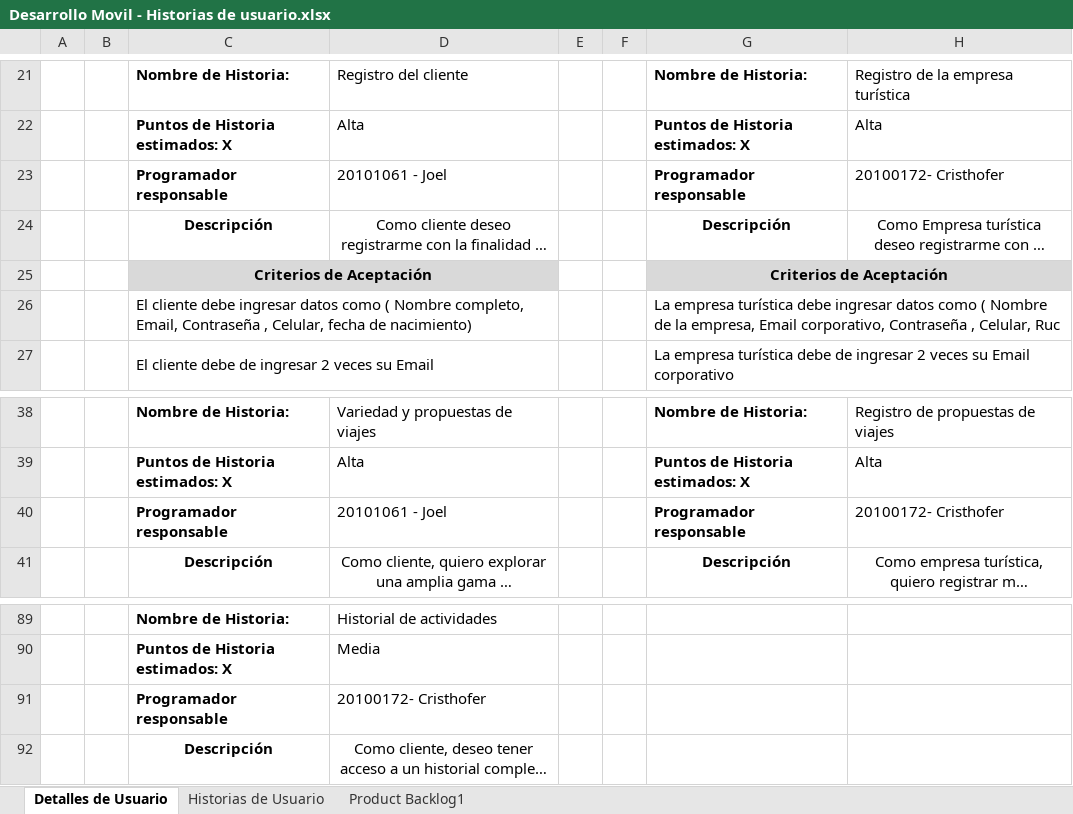
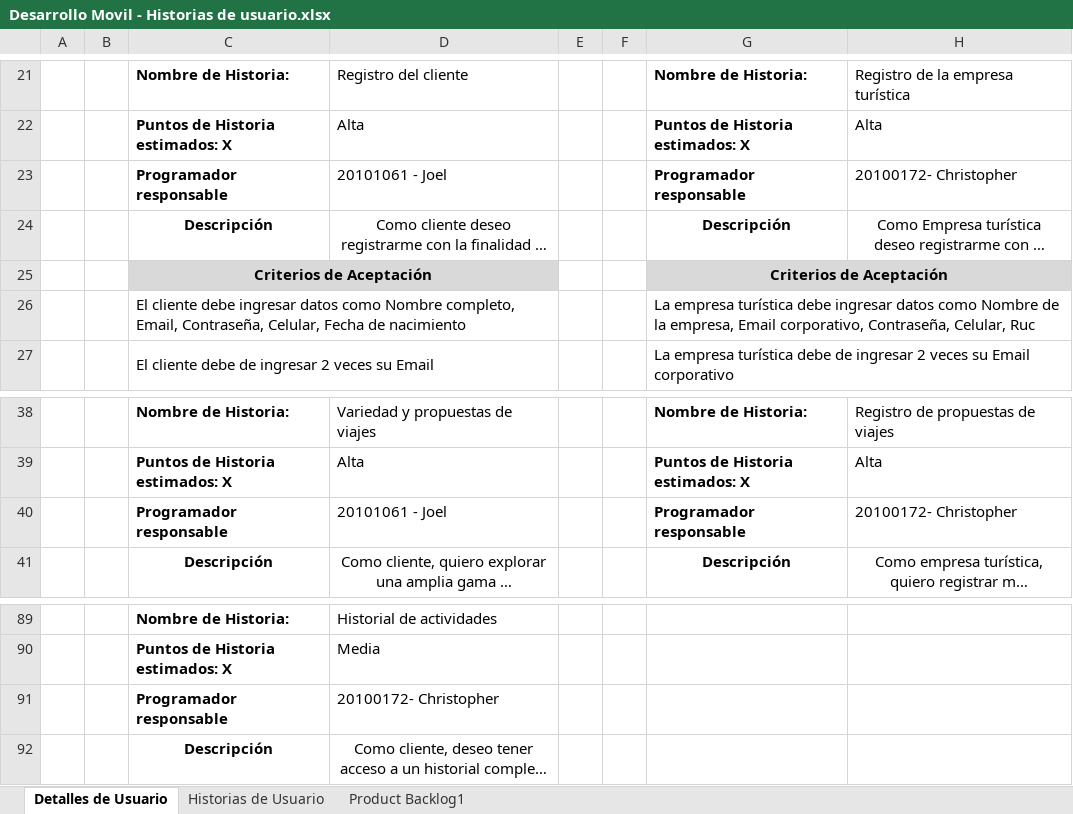
Before and after one commit to JoelVc09/Proyecto_Final, an Excel workbook: Documentacion_Proyecto/Desarrollo Movil - Historias de usuario.xlsx, sheet Detalles de Usuario, drawn as a sheet; only a part is shown, gaps mark what is left out; long unchanged cells end in …; values as stored, in another font and other column widths than the file's, no borders; charts and pictures not drawn; the diff names each change by its address in the sheet, - before the commit and + after, or states it on an @@ line.

Commit message:
Cambios en documentacion

```diff
--- a/Documentacion_Proyecto/Desarrollo Movil - Historias de usuario.xlsx (sheet Detalles de Usuario)
+++ b/Documentacion_Proyecto/Desarrollo Movil - Historias de usuario.xlsx (sheet Detalles de Usuario)
-H23: 20100172- Cristhofer
+H23: 20100172- Christopher
-C26: …datos como ( Nombre completo, Email, Contraseña , Celular, fecha de nacimiento)
+C26: …datos como Nombre completo, Email, Contraseña, Celular, Fecha de nacimiento
-G26: …datos como ( Nombre de la empresa, Email corporativo, Contraseña , Celular, Ruc
+G26: …datos como Nombre de la empresa, Email corporativo, Contraseña, Celular, Ruc
-H40: 20100172- Cristhofer
+H40: 20100172- Christopher
-D91: 20100172- Cristhofer
+D91: 20100172- Christopher
```
Also changed, not shown: charts or pictures, 1 other file.
